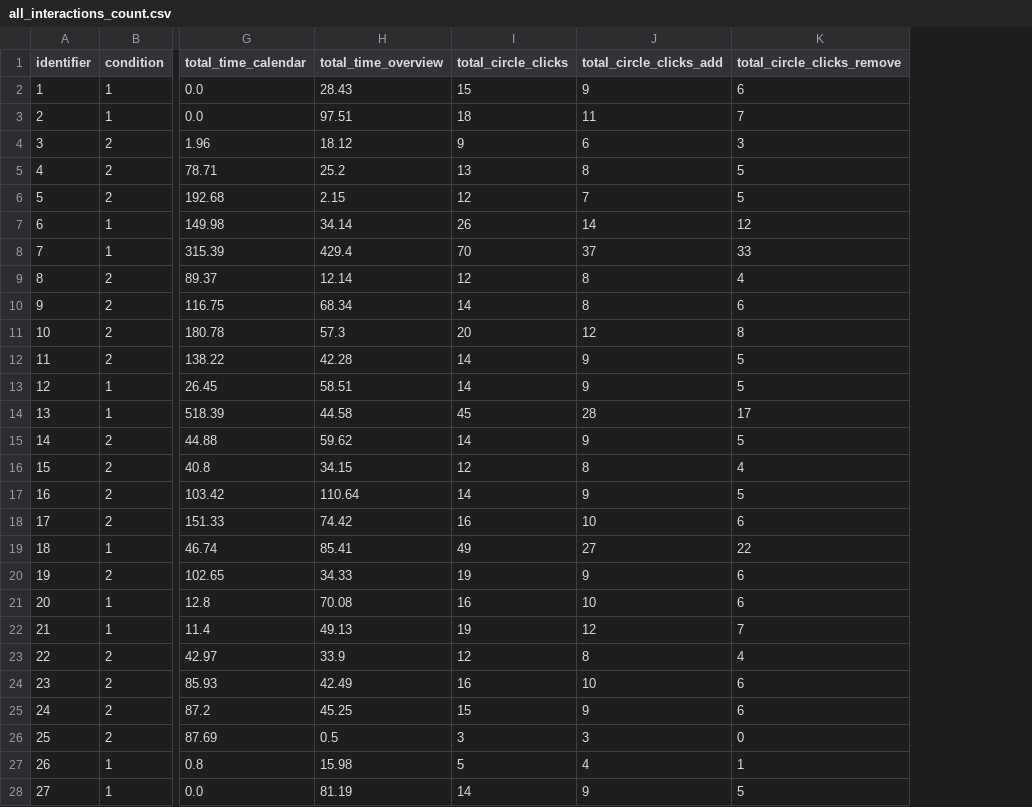
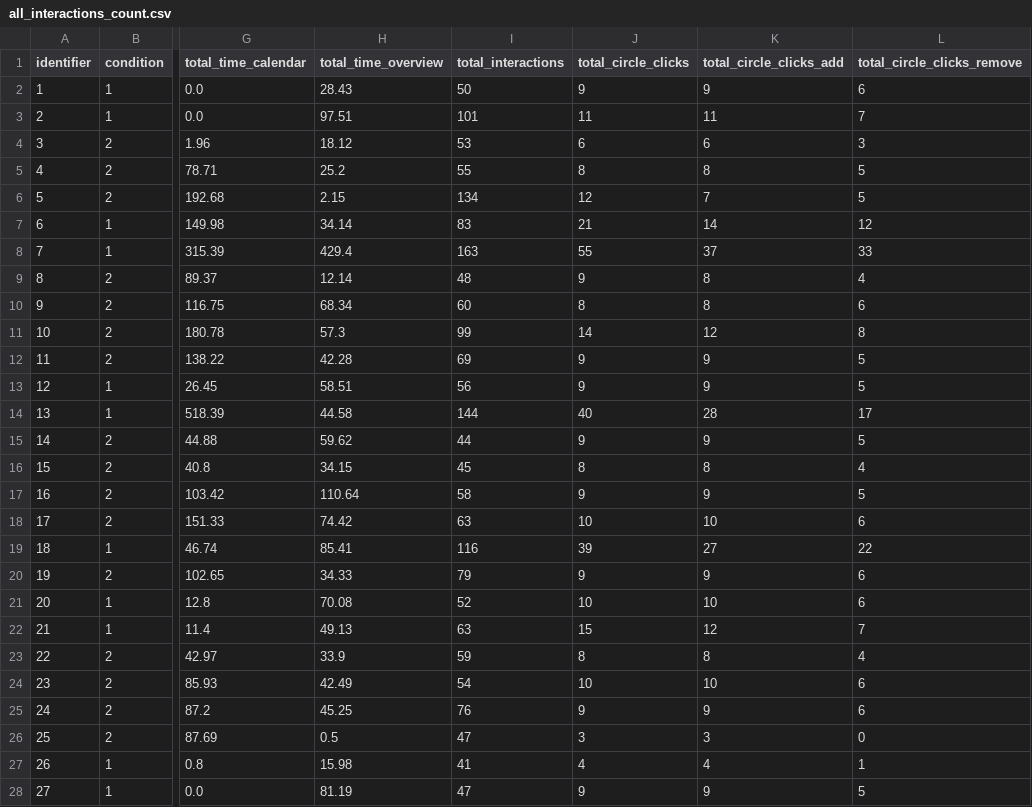
Before and after one commit to RVelhinho/thesis, a CSV file: data-processing/datasets-participants-count/all_interactions_count.csv, drawn as a sheet; only a part is shown, gaps mark what is left out; addresses are those after the commit; the diff covers the shown part only; the diff names each change by its address in the sheet, - before the commit and + after, or states it on an @@ line.

```diff
--- a/data-processing/datasets-participants-count/all_interactions_count.csv
+++ b/data-processing/datasets-participants-count/all_interactions_count.csv
+column I (total_interactions), rows 2-28: 50 | 101 | 53 | 55 | 134 | 83 | 163 | 48 | 60 | 99 | 69 | 56 | 144 | 44 | 45 | 58 | 63 | 116 | 79 | 52 | 63 | 59 | 54 | 76 | 47 | 41 | 47
-J2 (total_circle_clicks): 15
+J2 (total_circle_clicks): 9
-J3 (total_circle_clicks): 18
+J3 (total_circle_clicks): 11
-J4 (total_circle_clicks): 9
+J4 (total_circle_clicks): 6
-J5 (total_circle_clicks): 13
+J5 (total_circle_clicks): 8
-J7 (total_circle_clicks): 26
+J7 (total_circle_clicks): 21
-J8 (total_circle_clicks): 70
+J8 (total_circle_clicks): 55
-J9 (total_circle_clicks): 12
+J9 (total_circle_clicks): 9
-J10 (total_circle_clicks): 14
+J10 (total_circle_clicks): 8
-J11 (total_circle_clicks): 20
+J11 (total_circle_clicks): 14
-J12:J13 (total_circle_clicks): 14
+J12:J13 (total_circle_clicks): 9
-J14 (total_circle_clicks): 45
+J14 (total_circle_clicks): 40
-J15 (total_circle_clicks): 14
+J15 (total_circle_clicks): 9
-J16 (total_circle_clicks): 12
+J16 (total_circle_clicks): 8
-J17 (total_circle_clicks): 14
+J17 (total_circle_clicks): 9
-J18 (total_circle_clicks): 16
+J18 (total_circle_clicks): 10
-J19 (total_circle_clicks): 49
+J19 (total_circle_clicks): 39
-J20 (total_circle_clicks): 19
+J20 (total_circle_clicks): 9
-J21 (total_circle_clicks): 16
+J21 (total_circle_clicks): 10
-J22 (total_circle_clicks): 19
+J22 (total_circle_clicks): 15
-J23 (total_circle_clicks): 12
+J23 (total_circle_clicks): 8
-J24 (total_circle_clicks): 16
+J24 (total_circle_clicks): 10
-J25 (total_circle_clicks): 15
+J25 (total_circle_clicks): 9
-J27 (total_circle_clicks): 5
+J27 (total_circle_clicks): 4
-J28 (total_circle_clicks): 14
+J28 (total_circle_clicks): 9
```
Also changed, not shown: 70 edited cells elsewhere in this file, data-processing/datasets-participants-clustering/hdbscan_clustered.csv, data-processing/datasets-participants-clustering/kmeans_2_clustered.csv, 48 other files.
